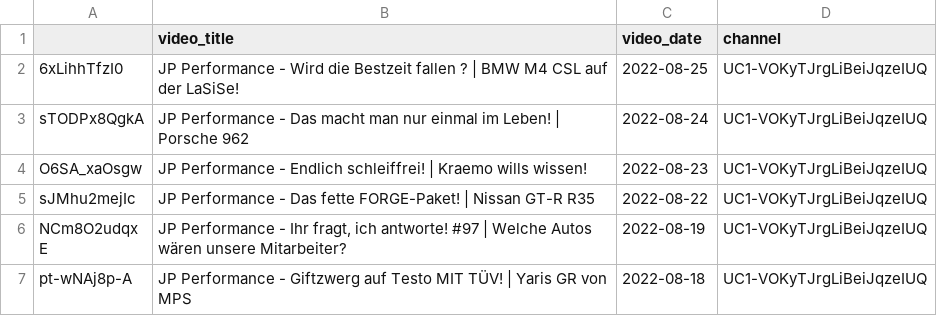
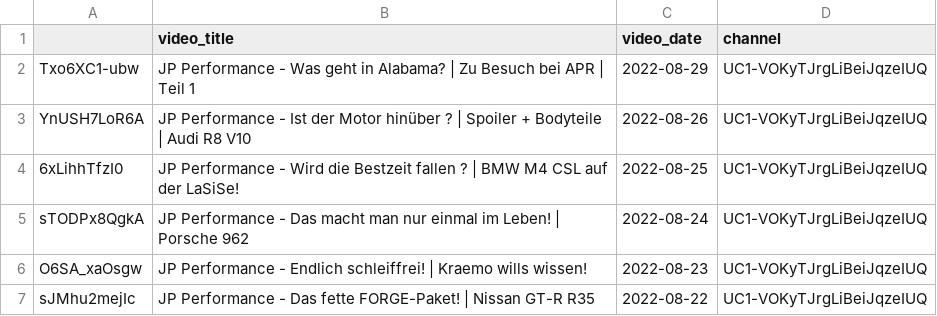
Before and after one commit to mlempp/voice_of_the_community, a CSV file: video_DataBase.csv, drawn as a sheet; only a part is shown; the shorter side is filled out with more unchanged rows; the diff names each change by its address in the sheet, - before the commit and + after, or states it on an @@ line.

```diff
--- a/video_DataBase.csv
+++ b/video_DataBase.csv
+row 2: Txo6XC1-ubw | JP Performance - Was geht in Alabama? | Zu Besuch bei APR | Teil 1 | 2022-08-29 | UC1-VOKyTJrgLiBeiJqzeIUQ
+row 3: YnUSH7LoR6A | JP Performance - Ist der Motor hinüber ? | Spoiler + Bodyteile | Audi R8 V10 | 2022-08-26 | UC1-VOKyTJrgLiBeiJqzeIUQ
```
Also changed, not shown: 2 other files.
